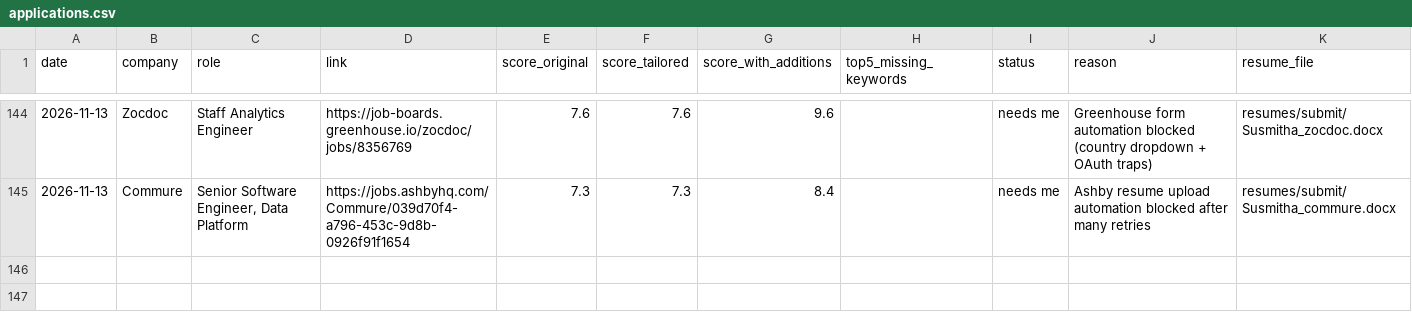
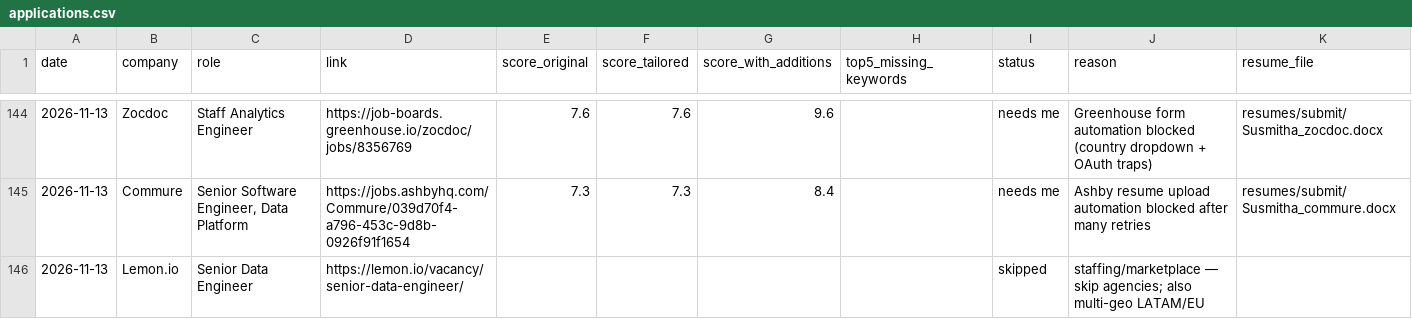
Before and after one commit to Susmitha53110/Job-Application, a CSV file: logs/applications.csv, drawn as a sheet; only a part is shown, gaps mark what is left out; rows hold the shown columns only; the diff names each change by its address in the sheet, - before the commit and + after, or states it on an @@ line.

```diff
--- a/logs/applications.csv
+++ b/logs/applications.csv
+row 146: 2026-11-13 | Lemon.io | Senior Data Engineer | https://lemon.io/vacancy/senior-data-engineer/ |  |  |  |  | skipped | staffing/marketplace — skip agencies; also multi-geo LATAM/EU
```
Also changed, not shown: 14 other files.
